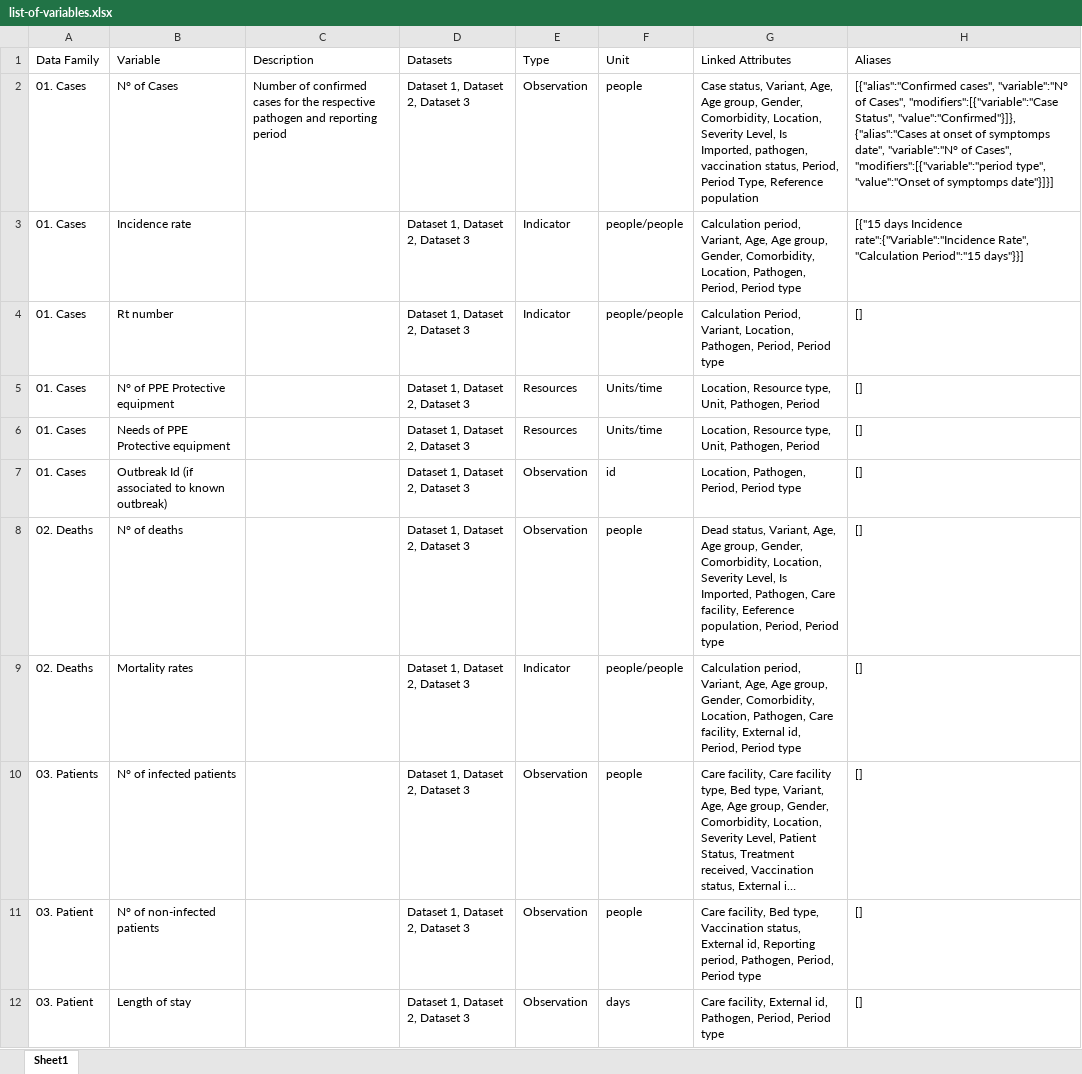
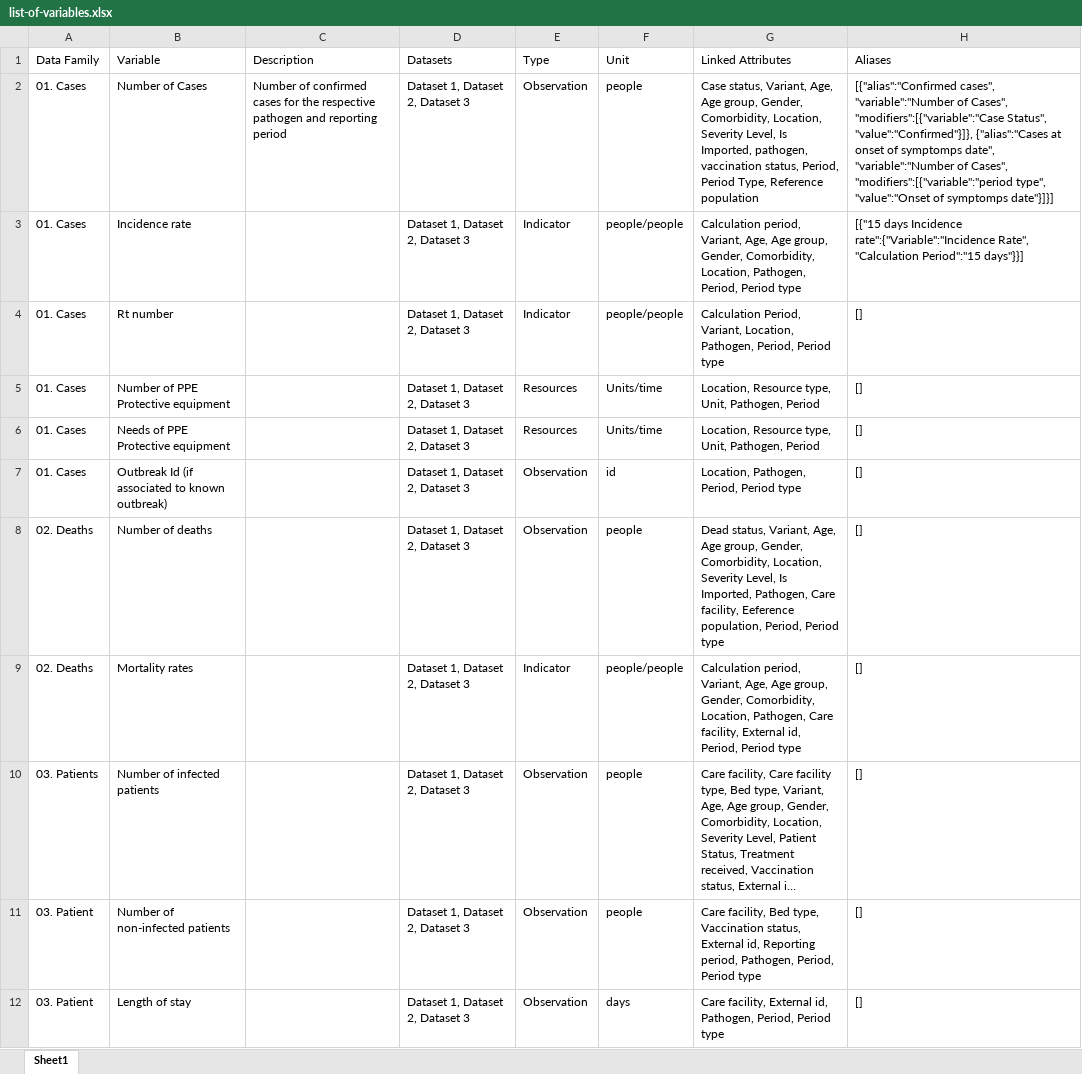
Before and after one commit to pandem2/pandem-source, an Excel workbook: pandem2source/data/list-of-variables.xlsx, sheet Sheet1, drawn as a sheet; only a part is shown; long unchanged cells end in …; values as stored, in another font and other column widths than the file's, no borders; the diff covers the shown part only; the diff names each change by its address in the sheet, - before the commit and + after, or states it on an @@ line.

Commit message:
Adding new methos for reseting json variable list

```diff
--- a/pandem2source/data/list-of-variables.xlsx (sheet Sheet1)
+++ b/pandem2source/data/list-of-variables.xlsx (sheet Sheet1)
-B2 (Variable): N° of Cases
+B2 (Variable): Number of Cases
-H2 (Aliases): [{"alias":"Confirmed cases", "variable":"N° of Cases", "modifiers":[{"variable":"Case Status", "value":"Confirmed"}]}, {"alias":"Cases at onset of symptomps date", "variable":"N° of Cases",…
+H2 (Aliases): [{"alias":"Confirmed cases", "variable":"Number of Cases", "modifiers":[{"variable":"Case Status", "value":"Confirmed"}]}, {"alias":"Cases at onset of symptomps date", "variable":"Number of Cases",…
-B5 (Variable): N° of PPE Protective equipment
+B5 (Variable): Number of PPE Protective equipment
-B8 (Variable): N° of deaths
+B8 (Variable): Number of deaths
-B10 (Variable): N° of infected patients
+B10 (Variable): Number of infected patients
-B11 (Variable): N° of non-infected patients
+B11 (Variable): Number of non-infected patients
```
Also changed, not shown: 8 edited cells elsewhere in this sheet, 5 other files.
